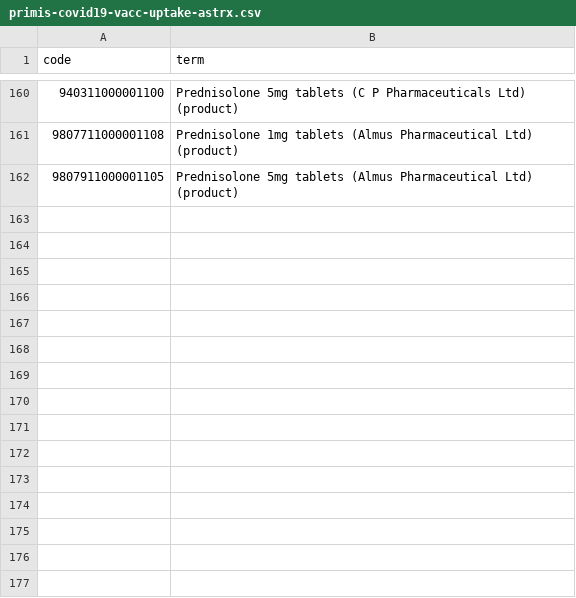
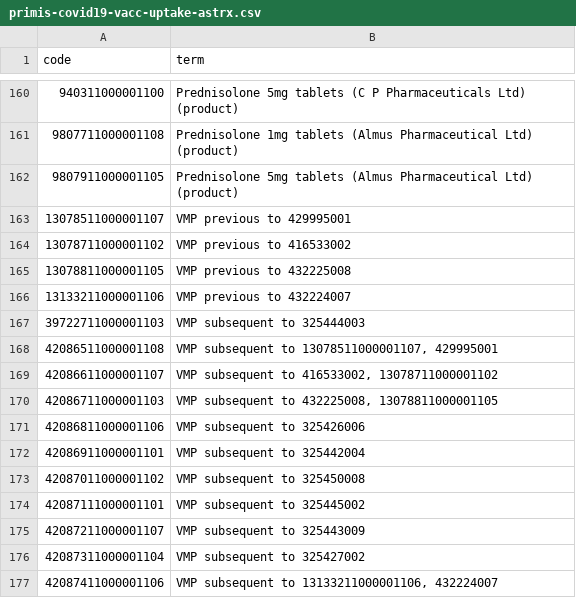
Before and after one commit to opensafely/post-covid-renal, a CSV file: codelists/primis-covid19-vacc-uptake-astrx.csv, drawn as a sheet; only a part is shown, gaps mark what is left out.

```diff
--- a/codelists/primis-covid19-vacc-uptake-astrx.csv
+++ b/codelists/primis-covid19-vacc-uptake-astrx.csv
@@ -162 +162,16 @@ code,term
 9807911000001105,Prednisolone 5mg tablets (Almus Pharmaceutical Ltd) (product)
+13078511000001107,VMP previous to 429995001
+13078711000001102,VMP previous to 416533002
+13078811000001105,VMP previous to 432225008
+13133211000001106,VMP previous to 432224007
+39722711000001103,VMP subsequent to 325444003
+42086511000001108,"VMP subsequent to 13078511000001107, 429995001"
+42086611000001107,"VMP subsequent to 416533002, 13078711000001102"
+42086711000001103,"VMP subsequent to 432225008, 13078811000001105"
+42086811000001106,VMP subsequent to 325426006
+42086911000001101,VMP subsequent to 325442004
+42087011000001102,VMP subsequent to 325450008
+42087111000001101,VMP subsequent to 325445002
+42087211000001107,VMP subsequent to 325443009
+42087311000001104,VMP subsequent to 325427002
+42087411000001106,"VMP subsequent to 13133211000001106, 432224007"
```
Also changed, not shown: codelists/opensafely-insulin-medication.csv, codelists/user-elsie_horne-cocp_dmd.csv, 9 other files.
